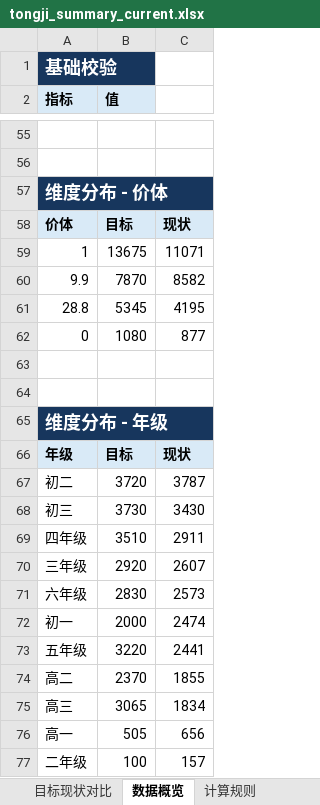
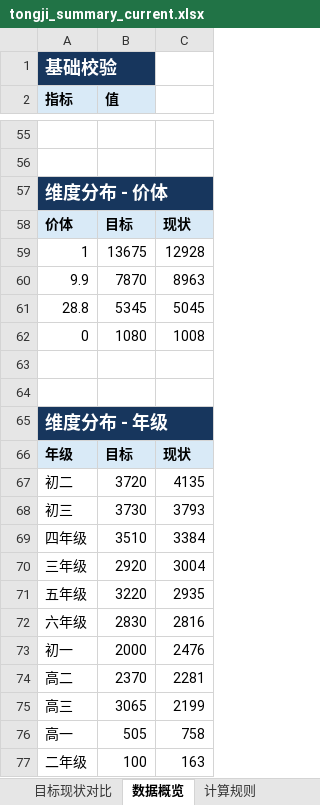
Before and after one commit to yxqhuqin222-star/rizhuizong, an Excel workbook: outputs/tongji_summary/tongji_summary_current.xlsx, sheet 数据概览, drawn as a sheet; only a part is shown, gaps mark what is left out; values as stored, in another font and other column widths than the file's, no borders; removed rows and columns are numbered as before the commit, all else as after; the diff covers the shown part only; the diff names each change by its address in the sheet, - before the commit and + after, or states it on an @@ line.

```diff
--- a/outputs/tongji_summary/tongji_summary_current.xlsx (sheet 数据概览)
+++ b/outputs/tongji_summary/tongji_summary_current.xlsx (sheet 数据概览)
-C59: 11071
+C59: 12928
-C60: 8582
+C60: 8963
-C61: 4195
+C61: 5045
-C62: 877
+C62: 1008
-C67: 3787
+C67: 4135
-C68: 3430
+C68: 3793
-C69: 2911
+C69: 3384
-C70: 2607
+C70: 3004
+row 71: 五年级 | 3220 | 2935
-C72: 2573
+C72: 2816
-C73: 2474
+C73: 2476
-row 73: 五年级 | 3220 | 2441
-C74: 1855
+C74: 2281
-C75: 1834
+C75: 2199
-C76: 656
+C76: 758
-C77: 157
+C77: 163
```
Also changed, not shown: 18 edited cells elsewhere in this sheet, sheet 目标现状对比, sheet 计算规则, 25 other files.
